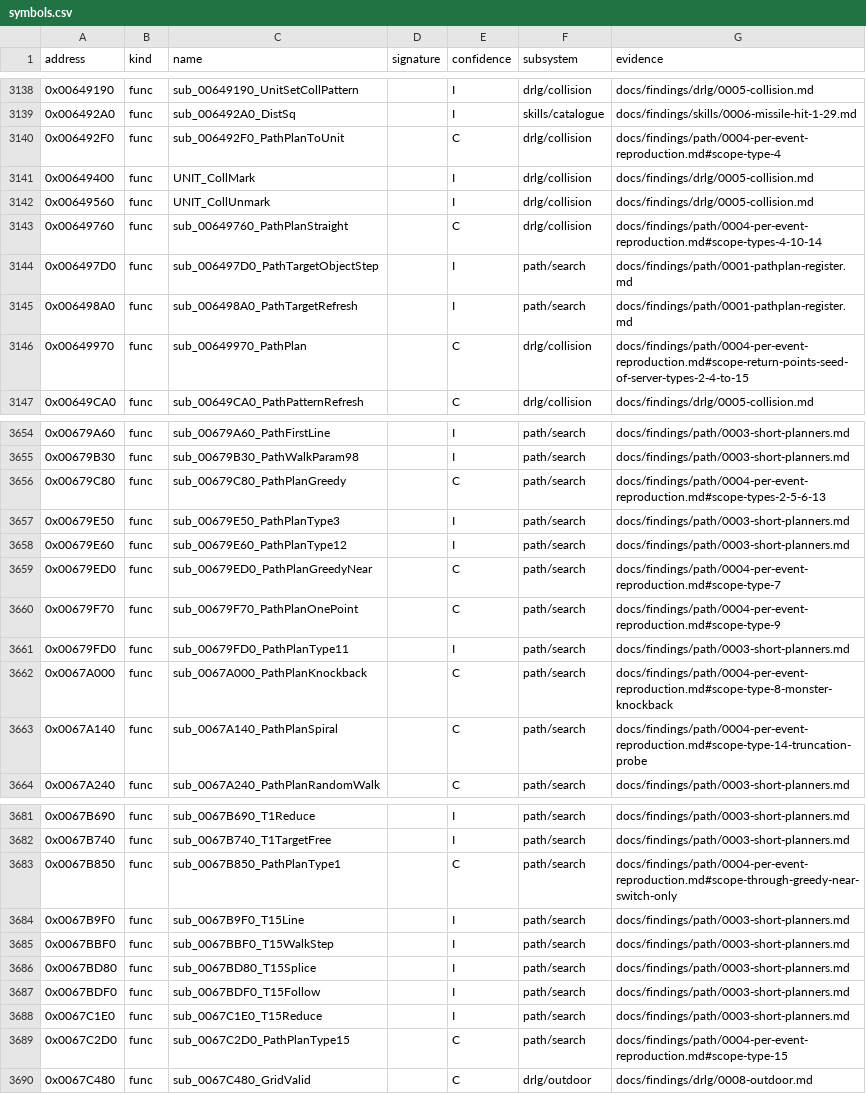
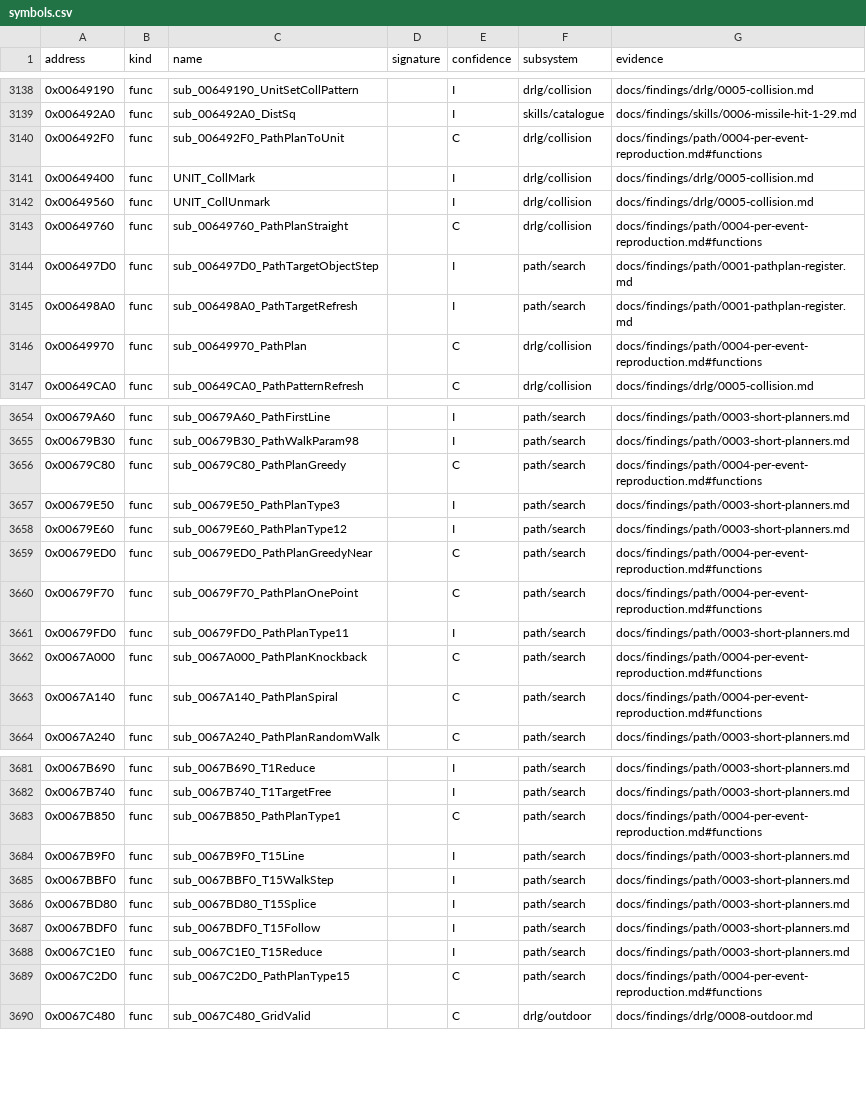
Before and after one commit to IgorKonovalov/diablo-2-recompilation, a CSV file: re/symbols.csv, drawn as a sheet; only a part is shown, gaps mark what is left out.

Commit message:
docs(findings): lane/p54 Tier A review fixes: spiral truncation to [I] under ADR-0003, 13 051 stock plans, grid tie measured (361 of 9 773, ruling 3 not met), watchpoint controls explained, type-10 scoped to class 458, strength per type; next run's order, corpse entry; request closed

```diff
--- a/re/symbols.csv
+++ b/re/symbols.csv
@@ -3139,9 +3139,9 @@ address,kind,name,signature,confidence,subsystem,evidence
 0x006492A0,func,sub_006492A0_DistSq,,I,skills/catalogue,docs/findings/skills/0006-missile-hit-1-29.md
-0x006492F0,func,sub_006492F0_PathPlanToUnit,,C,drlg/collision,docs/findings/path/0004-per-event-reproduction.md#scope-type-4
+0x006492F0,func,sub_006492F0_PathPlanToUnit,,C,drlg/collision,docs/findings/path/0004-per-event-reproduction.md#functions
 0x00649400,func,UNIT_CollMark,,I,drlg/collision,docs/findings/drlg/0005-collision.md
 0x00649560,func,UNIT_CollUnmark,,I,drlg/collision,docs/findings/drlg/0005-collision.md
-0x00649760,func,sub_00649760_PathPlanStraight,,C,drlg/collision,docs/findings/path/0004-per-event-reproduction.md#scope-types-4-10-14
+0x00649760,func,sub_00649760_PathPlanStraight,,C,drlg/collision,docs/findings/path/0004-per-event-reproduction.md#functions
 0x006497D0,func,sub_006497D0_PathTargetObjectStep,,I,path/search,docs/findings/path/0001-pathplan-register.md
 0x006498A0,func,sub_006498A0_PathTargetRefresh,,I,path/search,docs/findings/path/0001-pathplan-register.md
-0x00649970,func,sub_00649970_PathPlan,,C,drlg/collision,docs/findings/path/0004-per-event-reproduction.md#scope-return-points-seed-of-server-types-2-4-to-15
+0x00649970,func,sub_00649970_PathPlan,,C,drlg/collision,docs/findings/path/0004-per-event-reproduction.md#functions
 0x00649CA0,func,sub_00649CA0_PathPatternRefresh,,C,drlg/collision,docs/findings/drlg/0005-collision.md
@@ -3655,10 +3655,10 @@ address,kind,name,signature,confidence,subsystem,evidence
 0x00679B30,func,sub_00679B30_PathWalkParam98,,I,path/search,docs/findings/path/0003-short-planners.md
-0x00679C80,func,sub_00679C80_PathPlanGreedy,,C,path/search,docs/findings/path/0004-per-event-reproduction.md#scope-types-2-5-6-13
+0x00679C80,func,sub_00679C80_PathPlanGreedy,,C,path/search,docs/findings/path/0004-per-event-reproduction.md#functions
 0x00679E50,func,sub_00679E50_PathPlanType3,,I,path/search,docs/findings/path/0003-short-planners.md
 0x00679E60,func,sub_00679E60_PathPlanType12,,I,path/search,docs/findings/path/0003-short-planners.md
-0x00679ED0,func,sub_00679ED0_PathPlanGreedyNear,,C,path/search,docs/findings/path/0004-per-event-reproduction.md#scope-type-7
-0x00679F70,func,sub_00679F70_PathPlanOnePoint,,C,path/search,docs/findings/path/0004-per-event-reproduction.md#scope-type-9
+0x00679ED0,func,sub_00679ED0_PathPlanGreedyNear,,C,path/search,docs/findings/path/0004-per-event-reproduction.md#functions
+0x00679F70,func,sub_00679F70_PathPlanOnePoint,,C,path/search,docs/findings/path/0004-per-event-reproduction.md#functions
 0x00679FD0,func,sub_00679FD0_PathPlanType11,,I,path/search,docs/findings/path/0003-short-planners.md
-0x0067A000,func,sub_0067A000_PathPlanKnockback,,C,path/search,docs/findings/path/0004-per-event-reproduction.md#scope-type-8-monster-knockback
-0x0067A140,func,sub_0067A140_PathPlanSpiral,,C,path/search,docs/findings/path/0004-per-event-reproduction.md#scope-type-14-truncation-probe
+0x0067A000,func,sub_0067A000_PathPlanKnockback,,C,path/search,docs/findings/path/0004-per-event-reproduction.md#functions
+0x0067A140,func,sub_0067A140_PathPlanSpiral,,C,path/search,docs/findings/path/0004-per-event-reproduction.md#functions
 0x0067A240,func,sub_0067A240_PathPlanRandomWalk,,C,path/search,docs/findings/path/0003-short-planners.md
@@ -3682,3 +3682,3 @@ address,kind,name,signature,confidence,subsystem,evidence
 0x0067B740,func,sub_0067B740_T1TargetFree,,I,path/search,docs/findings/path/0003-short-planners.md
-0x0067B850,func,sub_0067B850_PathPlanType1,,C,path/search,docs/findings/path/0004-per-event-reproduction.md#scope-through-greedy-near-switch-only
+0x0067B850,func,sub_0067B850_PathPlanType1,,C,path/search,docs/findings/path/0004-per-event-reproduction.md#functions
 0x0067B9F0,func,sub_0067B9F0_T15Line,,I,path/search,docs/findings/path/0003-short-planners.md
@@ -3688,3 +3688,3 @@ address,kind,name,signature,confidence,subsystem,evidence
 0x0067C1E0,func,sub_0067C1E0_T15Reduce,,I,path/search,docs/findings/path/0003-short-planners.md
-0x0067C2D0,func,sub_0067C2D0_PathPlanType15,,C,path/search,docs/findings/path/0004-per-event-reproduction.md#scope-type-15
+0x0067C2D0,func,sub_0067C2D0_PathPlanType15,,C,path/search,docs/findings/path/0004-per-event-reproduction.md#functions
 0x0067C480,func,sub_0067C480_GridValid,,C,drlg/outdoor,docs/findings/drlg/0008-outdoor.md
```
Also changed, not shown: 10 other files.
